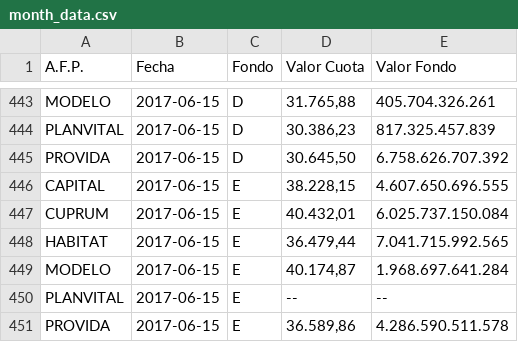
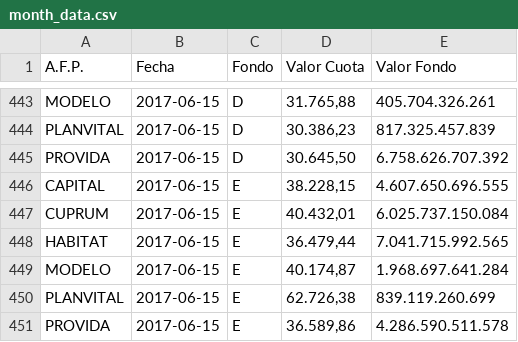
Before and after one commit to collabmarket/data_afp, a CSV file: rawdata/month_data.csv, drawn as a sheet; only a part is shown, gaps mark what is left out.

Commit message:
Update data and nb 2017-06-17

```diff
--- a/rawdata/month_data.csv
+++ b/rawdata/month_data.csv
@@ -449,3 +449,3 @@ HABITAT,2017-06-15,E,"36.479,44 ",7.041.715.992.565
 MODELO,2017-06-15,E,"40.174,87 ",1.968.697.641.284
-PLANVITAL,2017-06-15,E,-- ,--
+PLANVITAL,2017-06-15,E,"62.726,38 ",839.119.260.699
 PROVIDA,2017-06-15,E,"36.589,86 ",4.286.590.511.578
```
Also changed, not shown: data/PAT-PLANVITAL.csv, data/VC-PLANVITAL.csv, 6 other files.
